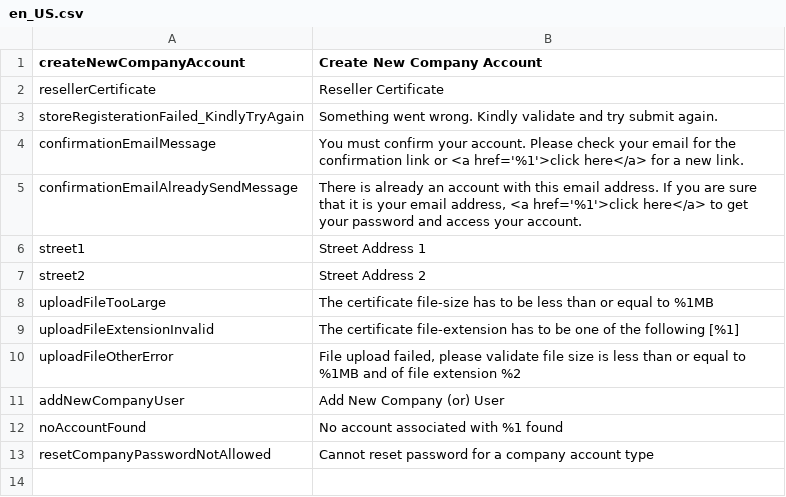
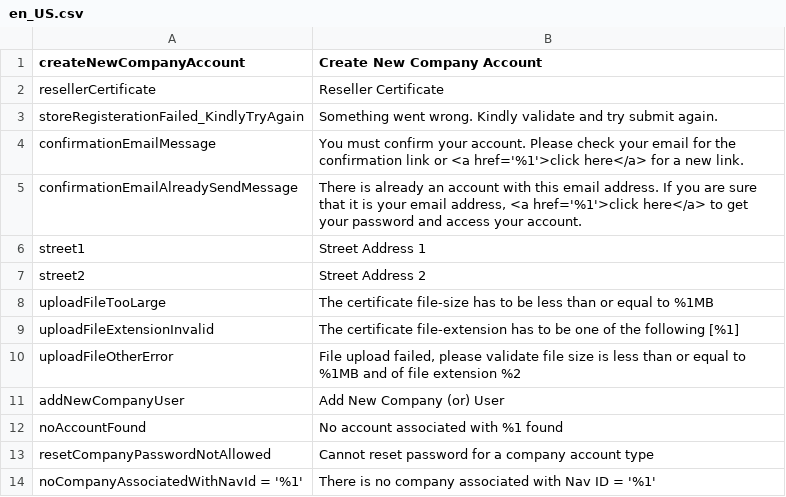
Before and after one commit to ziffitykishore/agilex, a CSV file: app/code/PartySupplies/Customer/i18n/en_US.csv, drawn as a sheet.

```diff
--- a/app/code/PartySupplies/Customer/i18n/en_US.csv
+++ b/app/code/PartySupplies/Customer/i18n/en_US.csv
@@ -13 +13,2 @@
 "resetCompanyPasswordNotAllowed","Cannot reset password for a company account type"
+"noCompanyAssociatedWithNavId = '%1'","There is no company associated with Nav ID = '%1'"
```
Also changed, not shown: 1 other file.
